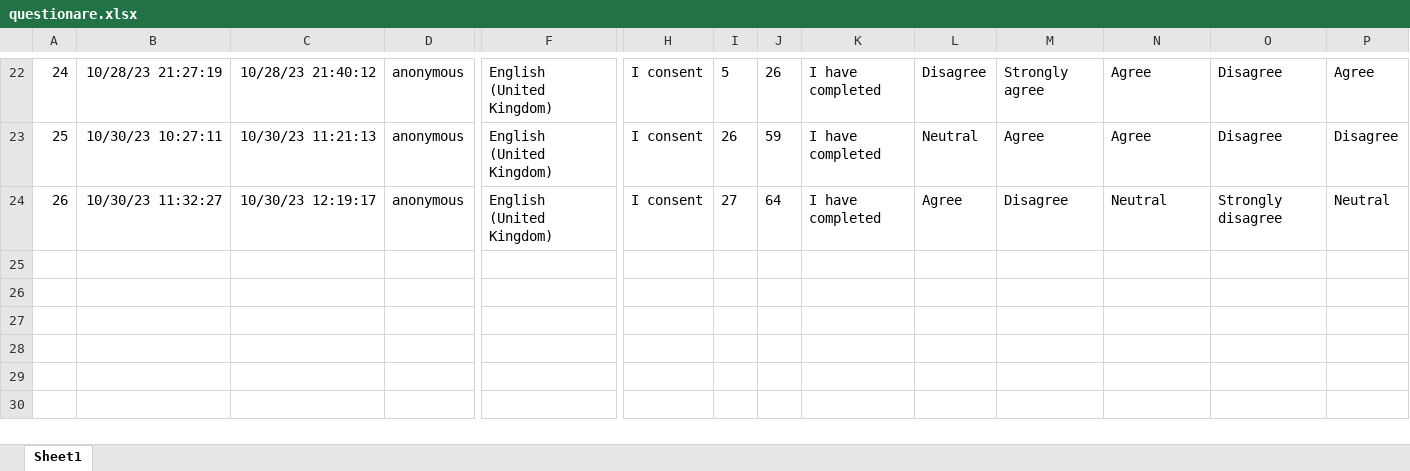
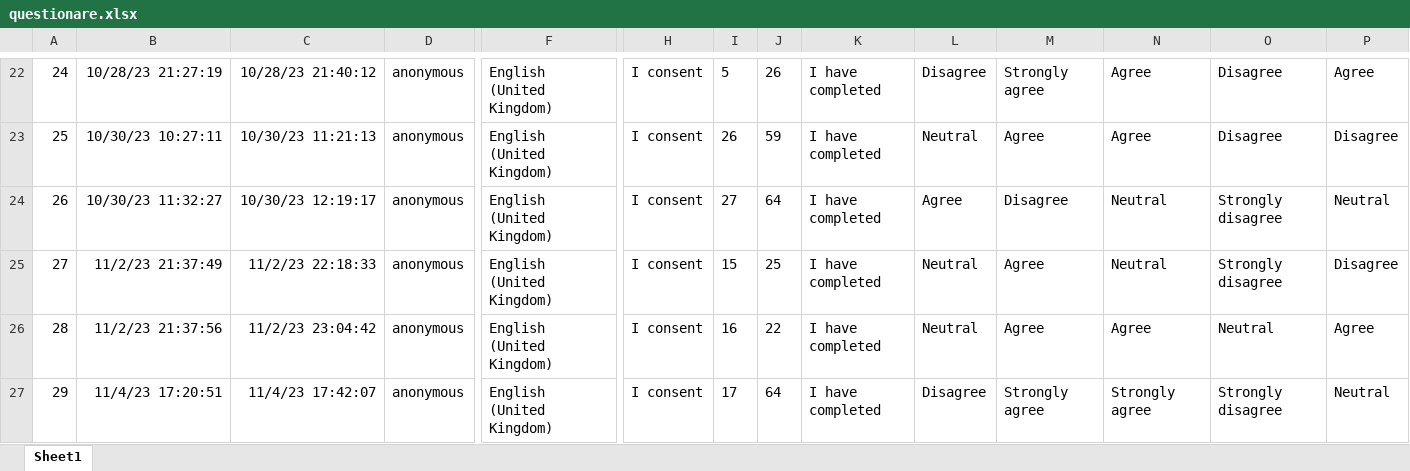
Before and after one commit to annebelleo/MAIR-group12, an Excel workbook: res/user_data/questionare.xlsx, sheet Sheet1, drawn as a sheet; only a part is shown, gaps mark what is left out; values as stored, in another font and other column widths than the file's, no borders; table styles not drawn; rows hold the shown columns only; the diff names each change by its address in the sheet, - before the commit and + after, or states it on an @@ line.

```diff
--- a/res/user_data/questionare.xlsx (sheet Sheet1)
+++ b/res/user_data/questionare.xlsx (sheet Sheet1)
+row 25: 27 | 11/2/23 21:37:49 | 11/2/23 22:18:33 | anonymous | English (United Kingdom) | I consent | 15 | 25 | I have completed | Neutral | Agree | Neutral | Strongly disagree | Disagree
+row 26: 28 | 11/2/23 21:37:56 | 11/2/23 23:04:42 | anonymous | English (United Kingdom) | I consent | 16 | 22 | I have completed | Neutral | Agree | Agree | Neutral | Agree
+row 27: 29 | 11/4/23 17:20:51 | 11/4/23 17:42:07 | anonymous | English (United Kingdom) | I consent | 17 | 64 | I have completed | Disagree | Strongly agree | Strongly agree | Strongly disagree | Neutral
```
Also changed, not shown: 2 other files.
